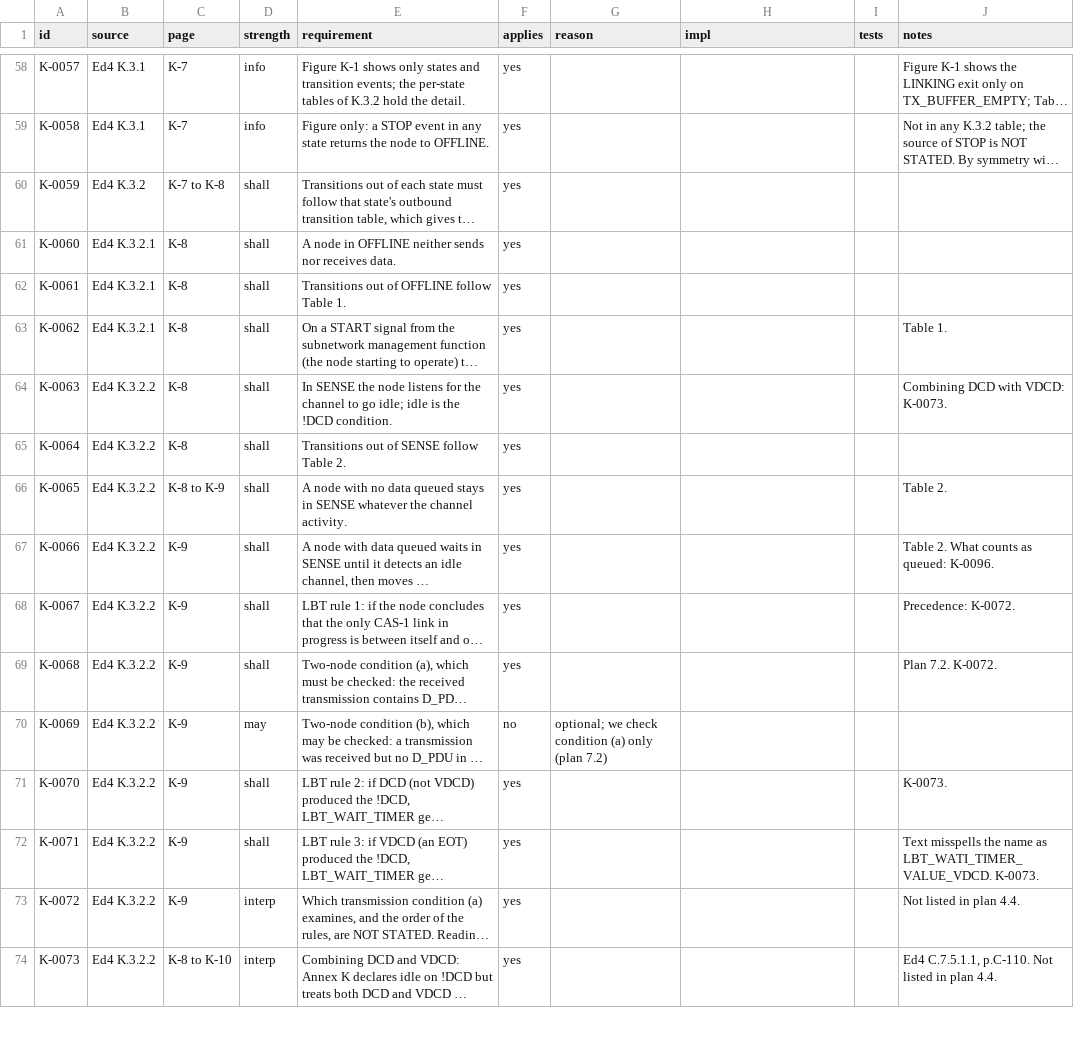
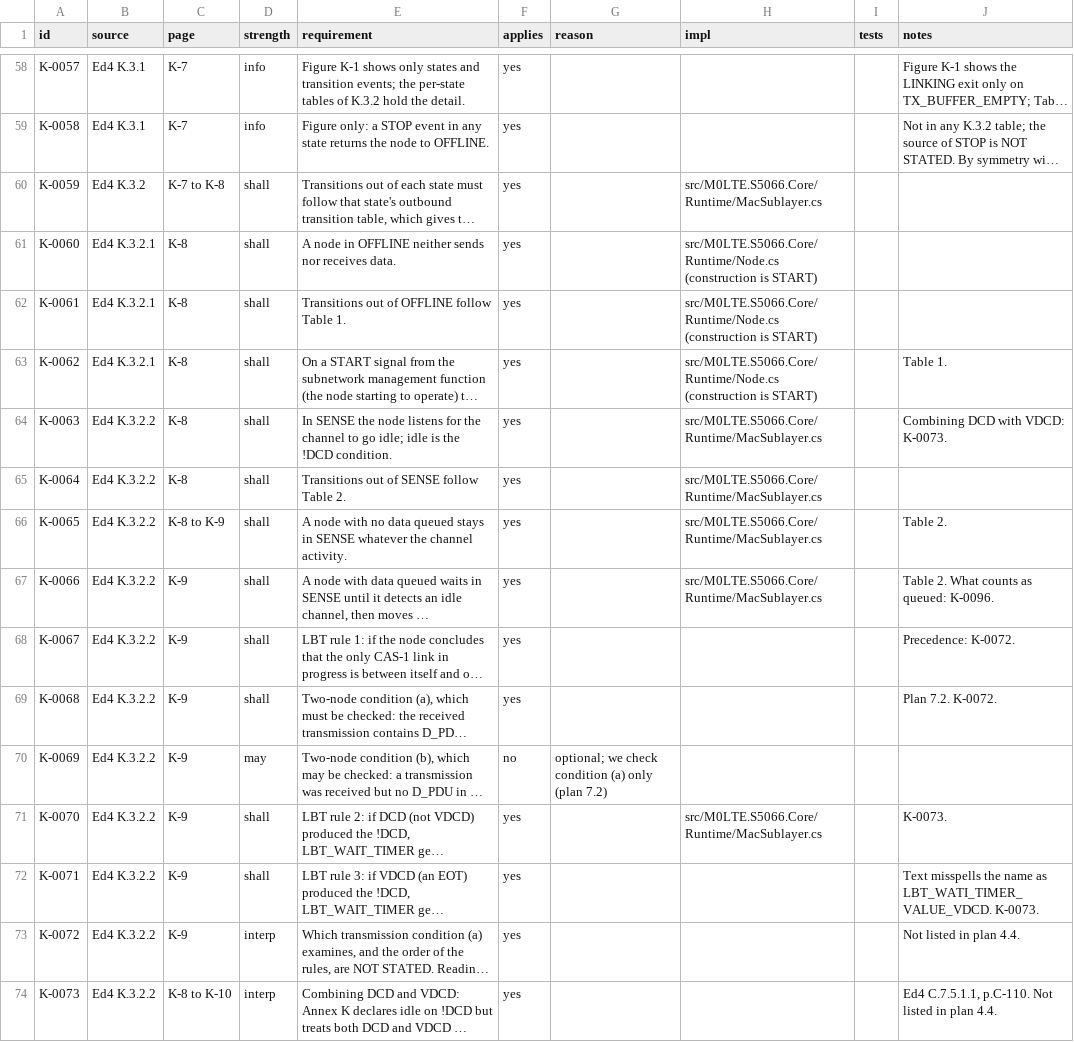
Before and after one commit to M0LTE/s5066-conformance, a TSV file: matrix/K.tsv, drawn as a sheet; only a part is shown, gaps mark what is left out; long unchanged cells end in …; the diff covers the shown part only; the diff names each change by its address in the sheet, - before the commit and + after, or states it on an @@ line.

```diff
--- a/matrix/K.tsv
+++ b/matrix/K.tsv
-H60 (impl): (empty)
+H60 (impl): src/M0LTE.S5066.Core/Runtime/MacSublayer.cs
-H61:H63 (impl): (empty)
+H61:H63 (impl): src/M0LTE.S5066.Core/Runtime/Node.cs (construction is START)
-H64:H67 (impl): (empty)
+H64:H67 (impl): src/M0LTE.S5066.Core/Runtime/MacSublayer.cs
-H71 (impl): (empty)
+H71 (impl): src/M0LTE.S5066.Core/Runtime/MacSublayer.cs
```
Also changed, not shown: 35 edited cells elsewhere in this file, matrix/C.tsv, matrix/D.tsv, 9 other files.
